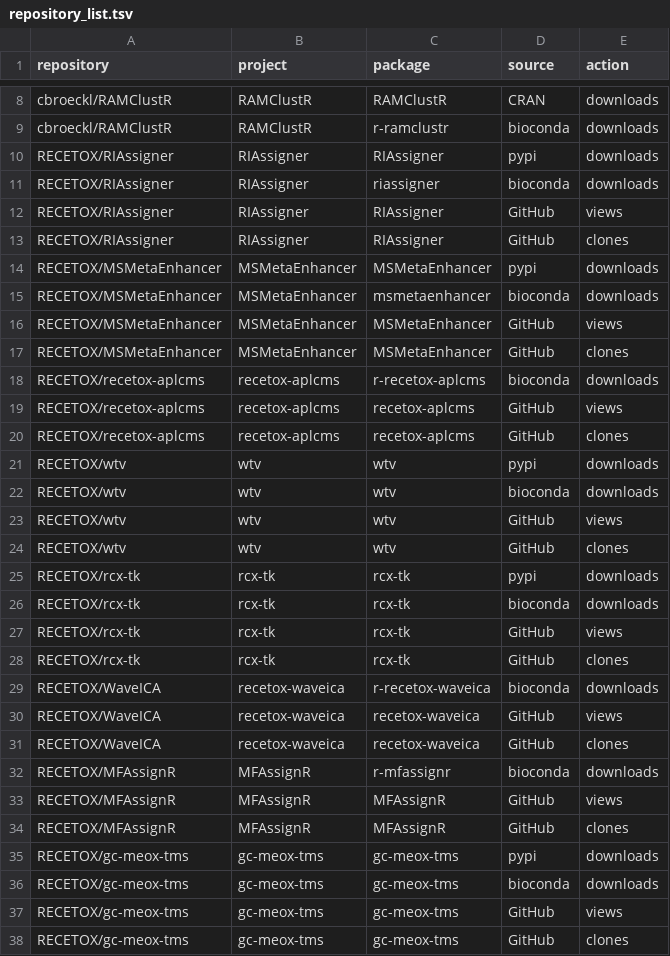
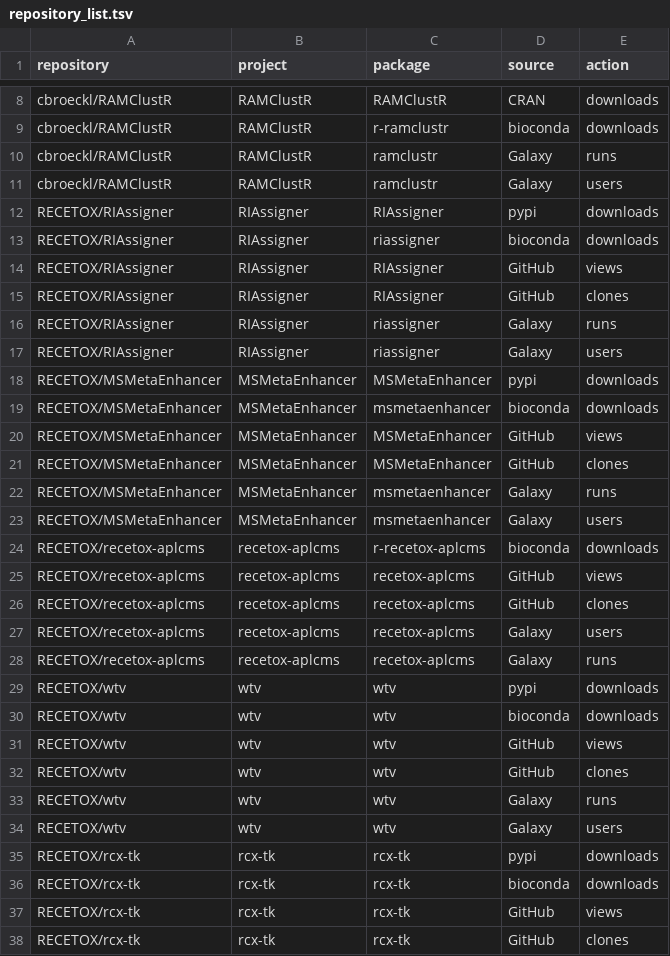
Before and after one commit to RECETOX/specdatri_reporting, a TSV file: repository_list.tsv, drawn as a sheet; only a part is shown, gaps mark what is left out; the shorter side is filled out with more unchanged rows; the diff covers the shown part only.

Commit message:
updated galaxy stat collection

```diff
--- a/repository_list.tsv
+++ b/repository_list.tsv
@@ -9,2 +9,4 @@ cbroeckl/RAMClustR	RAMClustR	RAMClustR	CRAN	downloads
 cbroeckl/RAMClustR	RAMClustR	r-ramclustr	bioconda	downloads
+cbroeckl/RAMClustR	RAMClustR	ramclustr	Galaxy	runs
+cbroeckl/RAMClustR	RAMClustR	ramclustr	Galaxy	users
 RECETOX/RIAssigner	RIAssigner	RIAssigner	pypi	downloads
@@ -13,2 +15,4 @@ RECETOX/RIAssigner	RIAssigner	RIAssigner	GitHub	views
 RECETOX/RIAssigner	RIAssigner	RIAssigner	GitHub	clones
+RECETOX/RIAssigner	RIAssigner	riassigner	Galaxy	runs
+RECETOX/RIAssigner	RIAssigner	riassigner	Galaxy	users
 RECETOX/MSMetaEnhancer	MSMetaEnhancer	MSMetaEnhancer	pypi	downloads
@@ -17,2 +21,4 @@ RECETOX/MSMetaEnhancer	MSMetaEnhancer	MSMetaEnhancer	GitHub	views
 RECETOX/MSMetaEnhancer	MSMetaEnhancer	MSMetaEnhancer	GitHub	clones
+RECETOX/MSMetaEnhancer	MSMetaEnhancer	msmetaenhancer	Galaxy	runs
+RECETOX/MSMetaEnhancer	MSMetaEnhancer	msmetaenhancer	Galaxy	users
 RECETOX/recetox-aplcms	recetox-aplcms	r-recetox-aplcms	bioconda	downloads
@@ -20,2 +26,4 @@ RECETOX/recetox-aplcms	recetox-aplcms	recetox-aplcms	GitHub	views
 RECETOX/recetox-aplcms	recetox-aplcms	recetox-aplcms	GitHub	clones
+RECETOX/recetox-aplcms	recetox-aplcms	recetox-aplcms	Galaxy	users
+RECETOX/recetox-aplcms	recetox-aplcms	recetox-aplcms	Galaxy	runs
 RECETOX/wtv	wtv	wtv	pypi	downloads
@@ -24,2 +32,4 @@ RECETOX/wtv	wtv	wtv	GitHub	views
 RECETOX/wtv	wtv	wtv	GitHub	clones
+RECETOX/wtv	wtv	wtv	Galaxy	runs
+RECETOX/wtv	wtv	wtv	Galaxy	users
 RECETOX/rcx-tk	rcx-tk	rcx-tk	pypi	downloads
```
Also changed, not shown: 24 added rows elsewhere in this file, reports/2026/cran_downloads.tsv, reports/2026/github_clones.tsv, 14 other files.
